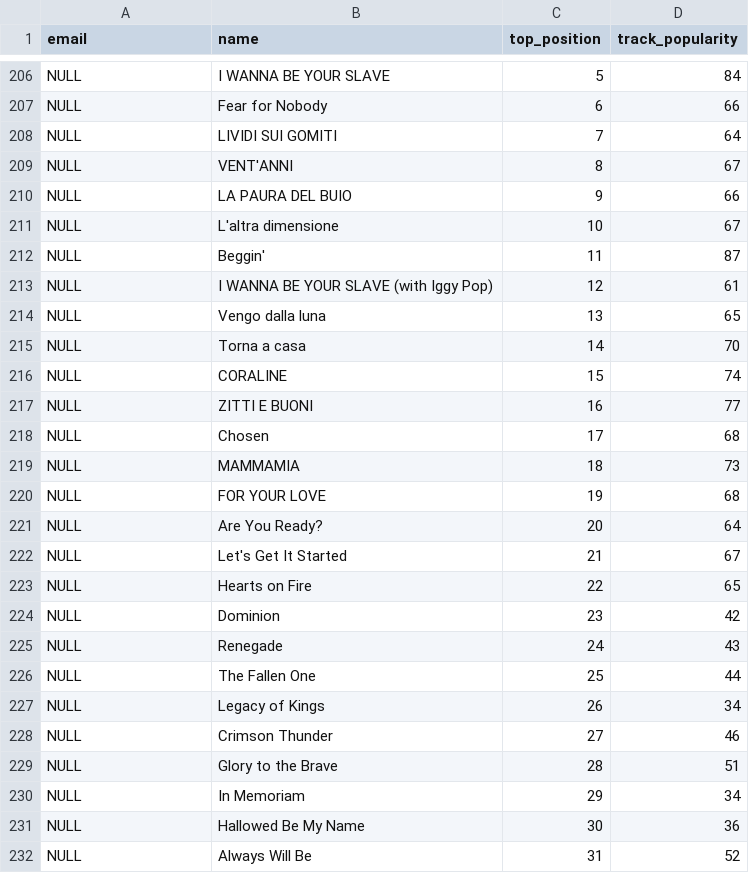
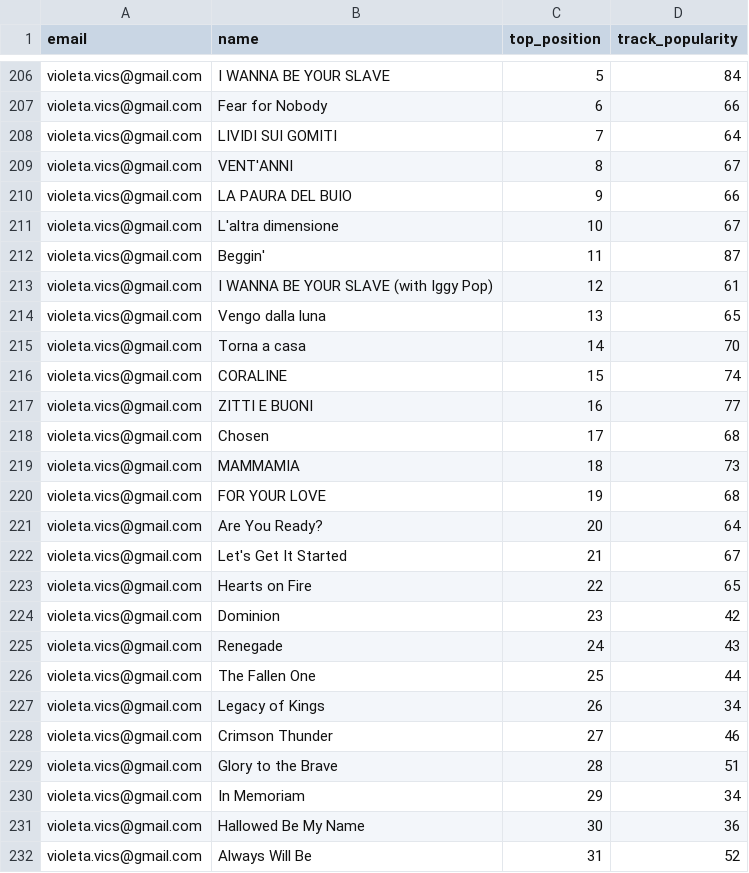
Before and after one commit to merytouceda/csss-spotify, a TSV file: user_top_tracks.tsv, drawn as a sheet; only a part is shown, gaps mark what is left out; the diff covers the shown part only; the diff names each change by its address in the sheet, - before the commit and + after, or states it on an @@ line.

```diff
--- a/user_top_tracks.tsv
+++ b/user_top_tracks.tsv
-A206:A232 (email): NULL
+A206:A232 (email): violeta.vics@gmail.com
```
Also changed, not shown: 73 edited cells elsewhere in this file, user_top_artists.tsv, 1 other file.
